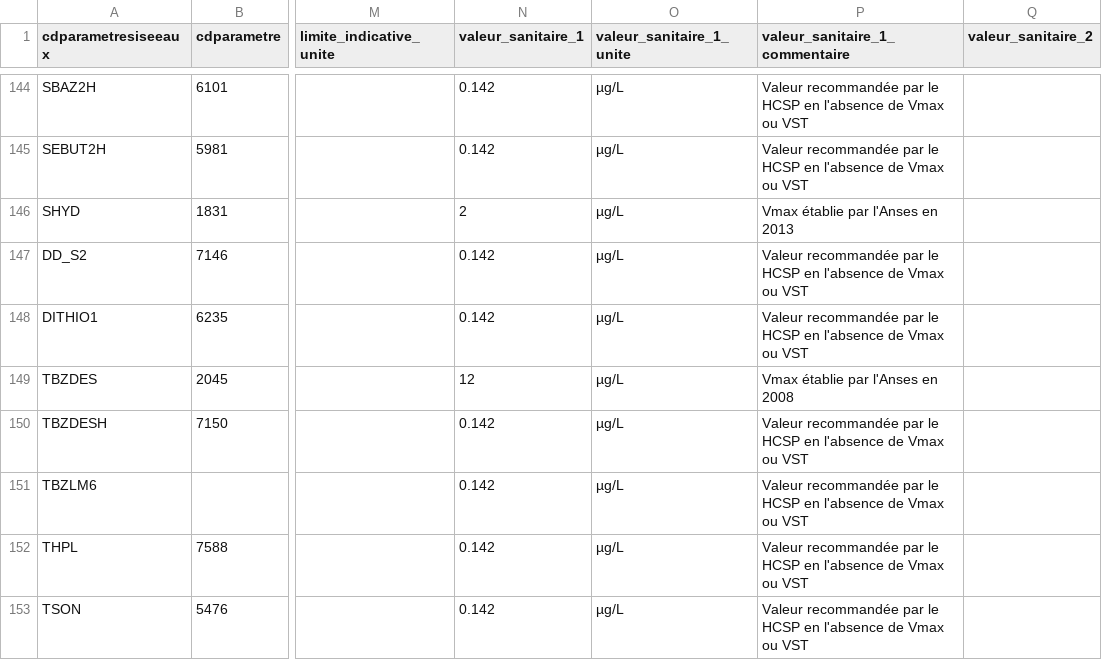
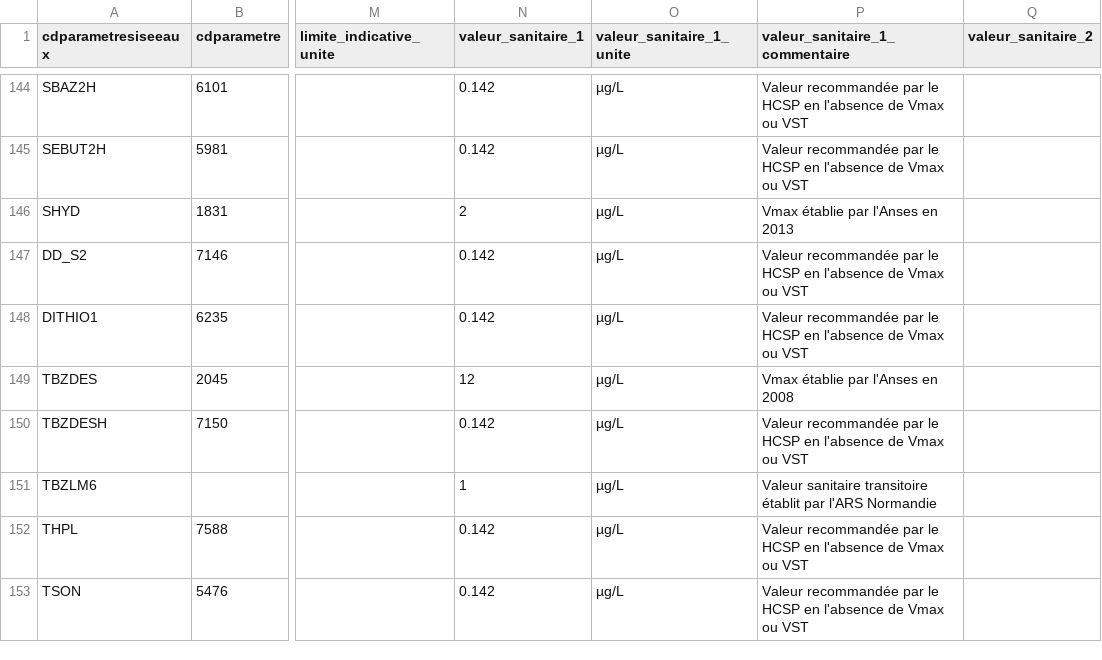
Before and after one commit to dataforgoodfr/13_pollution_eau, a CSV file: dbt_/seeds/references_generations_futures.csv, drawn as a sheet; only a part is shown, gaps mark what is left out; the diff names each change by its address in the sheet, - before the commit and + after, or states it on an @@ line.

Commit message:
maj valeur sanitaire TBZLM6

```diff
--- a/dbt_/seeds/references_generations_futures.csv
+++ b/dbt_/seeds/references_generations_futures.csv
-N151 (valeur_sanitaire_1): 0.142
+N151 (valeur_sanitaire_1): 1
-P151 (valeur_sanitaire_1_commentaire): Valeur recommandée par le HCSP en l'absence de Vmax ou VST
+P151 (valeur_sanitaire_1_commentaire): Valeur sanitaire transitoire établit par l'ARS Normandie
```
